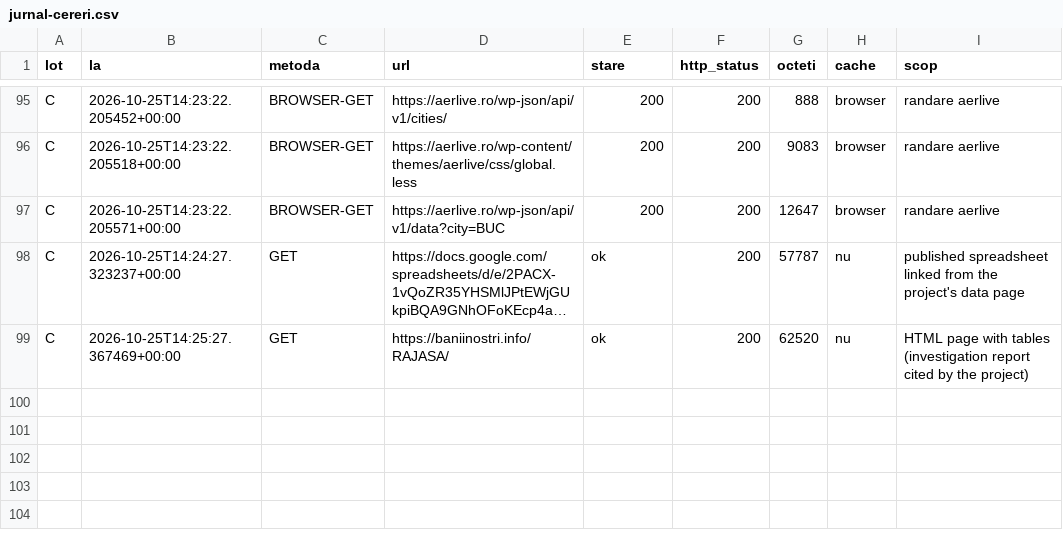
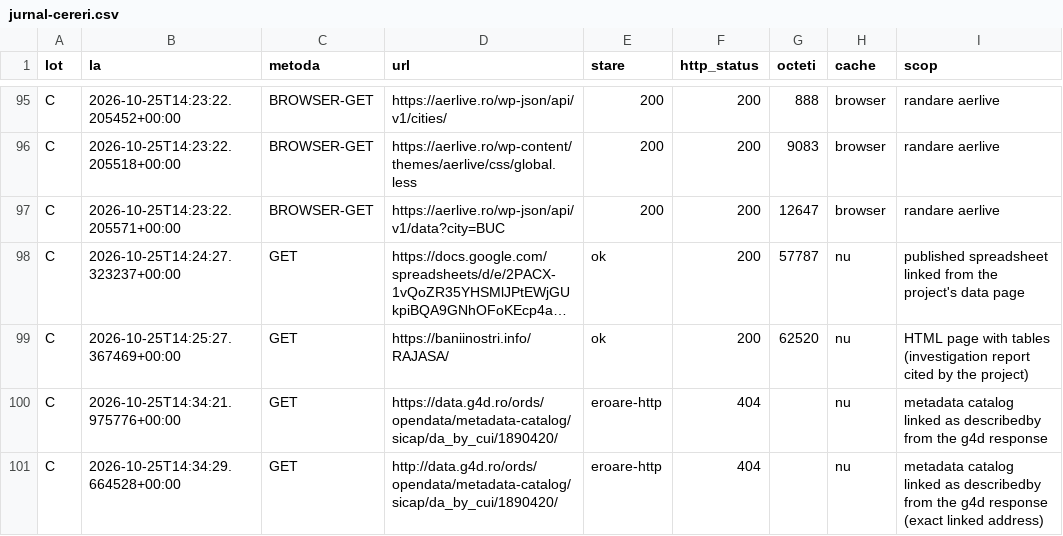
Before and after one commit to gov2-ro/awesome-civtech-ro, a CSV file: data/taxonomy-v2/observatii/inventare/jurnal-cereri.csv, drawn as a sheet; only a part is shown, gaps mark what is left out; long unchanged cells end in …; the diff names each change by its address in the sheet, - before the commit and + after, or states it on an @@ line.

```diff
--- a/data/taxonomy-v2/observatii/inventare/jurnal-cereri.csv
+++ b/data/taxonomy-v2/observatii/inventare/jurnal-cereri.csv
+row 100: C | 2026-10-25T14:34:21.975776+00:00 | GET | https://data.g4d.ro/ords/opendata/metadata-catalog/sicap/da_by_cui/1890420/ | eroare-http | 404 |  | nu | metadata catalog linked as describedby from the g4d response
+row 101: C | 2026-10-25T14:34:29.664528+00:00 | GET | http://data.g4d.ro/ords/opendata/metadata-catalog/sicap/da_by_cui/1890420/ | eroare-http | 404 |  | nu | metadata catalog linked as describedby from the g4d response (exact linked address)
```
Also changed, not shown: data/taxonomy-v2/observatii/inventare/campuri.csv, data/taxonomy-v2/observatii/inventare/rezumat.csv, 18 other files.
